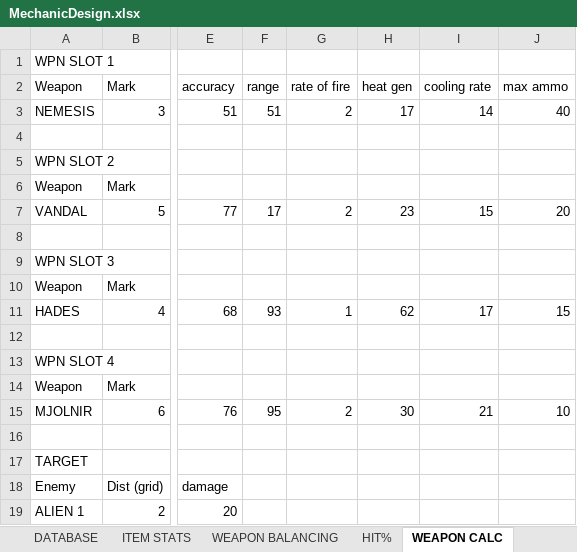
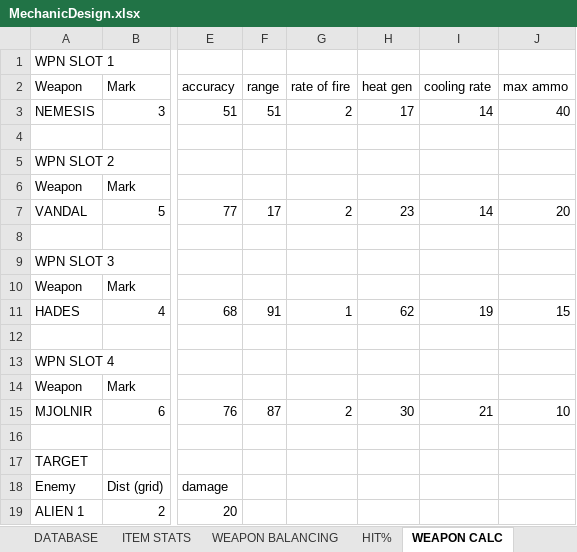
Before and after one commit to HuvaaKoodia/SpringProject_2014, an Excel workbook: Design/MechanicDesign.xlsx, sheet WEAPON CALC, drawn as a sheet; only a part is shown, gaps mark what is left out; values as stored, in another font and other column widths than the file's, no borders; charts and pictures and conditional formats not drawn; the diff names each change by its address in the sheet, - before the commit and + after, or states it on an @@ line.

```diff
--- a/Design/MechanicDesign.xlsx (sheet WEAPON CALC)
+++ b/Design/MechanicDesign.xlsx (sheet WEAPON CALC)
-I7 (cooling rate): 15
+I7 (cooling rate): 14
-F11 (range): 93
+F11 (range): 91
-I11 (cooling rate): 17
+I11 (cooling rate): 19
-F15 (range): 95
+F15 (range): 87
```
Also changed, not shown: sheet ITEM STATS, sheet MISSION BALANCING, sheet DATABASE, sheet WEAPON BALANCING, sheet ENEMY STATS, other sheet tabs, charts or pictures, Design/FlowchartExcel.xlsx, Design/Level Design/LevelDesign.xlsx, 1 other file.
